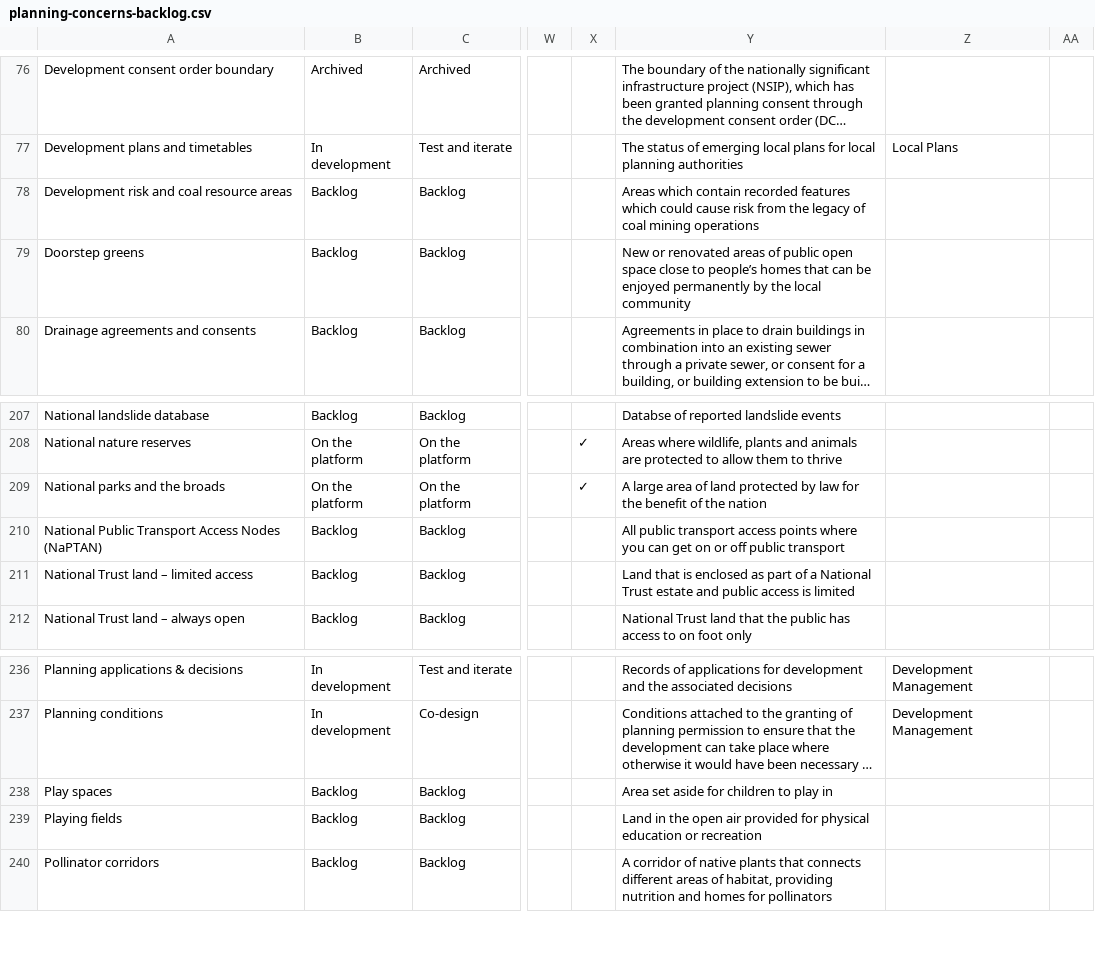
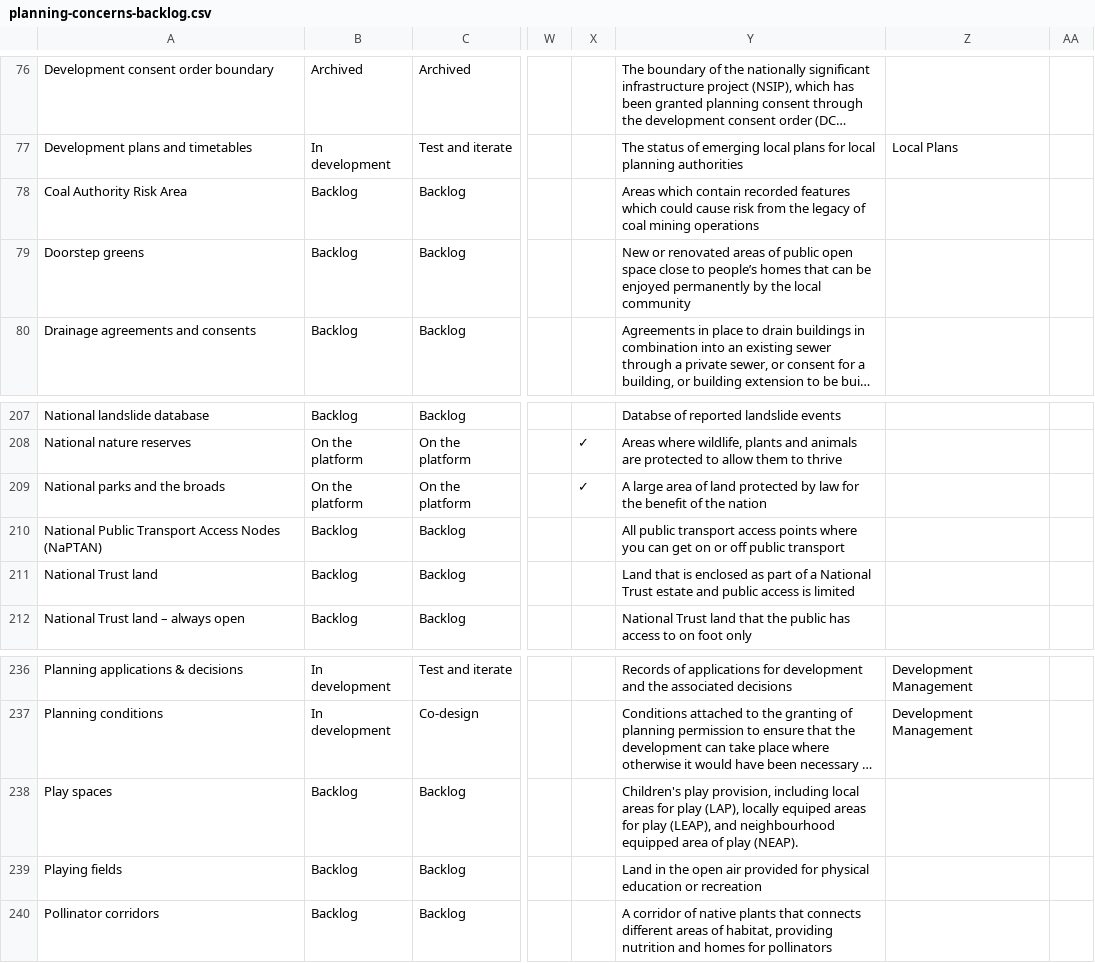
Before and after one commit to digital-land/data-standards-team, a CSV file: _data/planning-concerns-backlog.csv, drawn as a sheet; only a part is shown, gaps mark what is left out; long unchanged cells end in …; the diff names each change by its address in the sheet, - before the commit and + after, or states it on an @@ line.

```diff
--- a/_data/planning-concerns-backlog.csv
+++ b/_data/planning-concerns-backlog.csv
-A78: Development risk and coal resource areas
+A78: Coal Authority Risk Area
-A211: National Trust land – limited access
+A211: National Trust land
-Y238: Area set aside for children to play in
+Y238: Children's play provision, including local areas for play (LAP), locally equiped areas for play (LEAP), and neighbourhood equipped area of play (NEAP).
```
Also changed, not shown: _data/backlog-changelog.csv.
